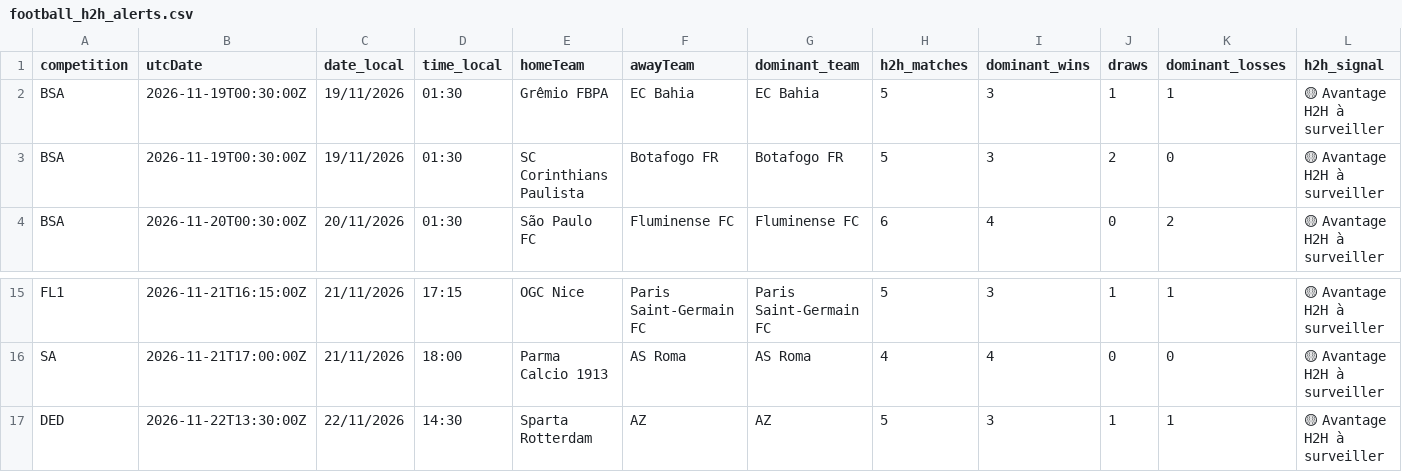
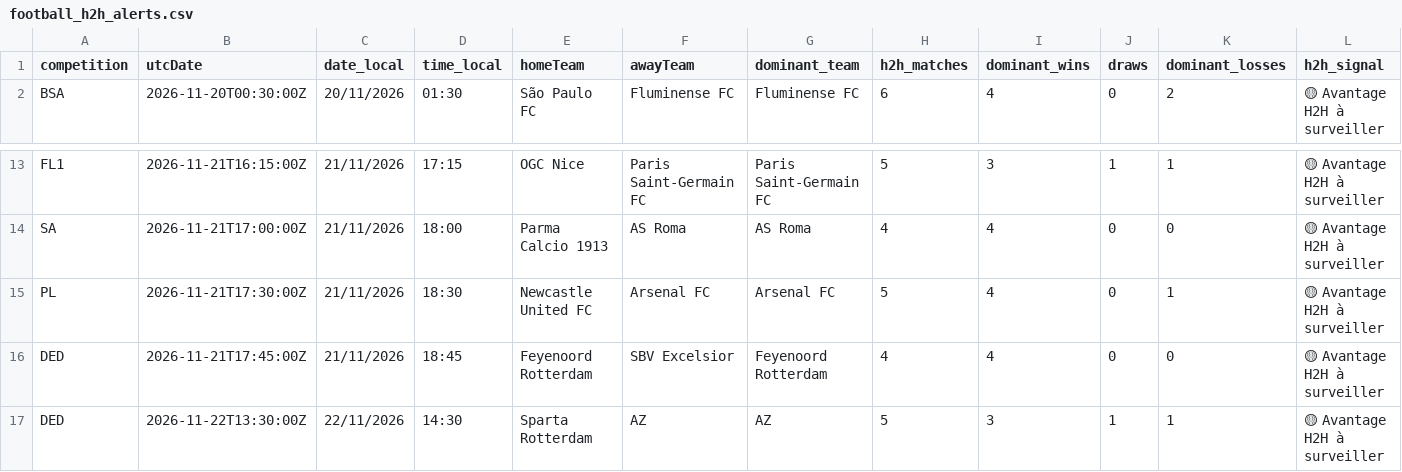
Before and after one commit to stanmyles/Footmob-alert, a CSV file: output/football_h2h_alerts.csv, drawn as a sheet; only a part is shown, gaps mark what is left out; removed rows and columns are numbered as before the commit, all else as after; rows hold the shown columns only; the diff names each change by its address in the sheet, - before the commit and + after, or states it on an @@ line.

```diff
--- a/output/football_h2h_alerts.csv
+++ b/output/football_h2h_alerts.csv
-row 2: BSA | 2026-11-19T00:30:00Z | 19/11/2026 | 01:30 | Grêmio FBPA | EC Bahia | EC Bahia | 5 | 3 | 1 | 1 | 🟡 Avantage H2H à surveiller
-row 3: BSA | 2026-11-19T00:30:00Z | 19/11/2026 | 01:30 | SC Corinthians Paulista | Botafogo FR | Botafogo FR | 5 | 3 | 2 | 0 | 🟡 Avantage H2H à surveiller
+row 15: PL | 2026-11-21T17:30:00Z | 21/11/2026 | 18:30 | Newcastle United FC | Arsenal FC | Arsenal FC | 5 | 4 | 0 | 1 | 🟡 Avantage H2H à surveiller
+row 16: DED | 2026-11-21T17:45:00Z | 21/11/2026 | 18:45 | Feyenoord Rotterdam | SBV Excelsior | Feyenoord Rotterdam | 4 | 4 | 0 | 0 | 🟡 Avantage H2H à surveiller
```
Also changed, not shown: 2 other files.
